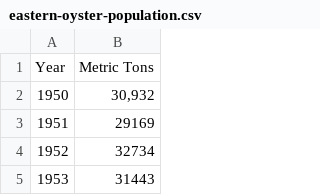
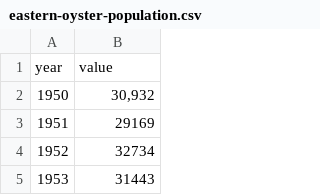
Before and after one commit to jpslane/narrative-visualization, a CSV file: eastern-oyster-population.csv, drawn as a sheet; only a part is shown; removed rows and columns are numbered as before the commit, all else as after; the diff names each change by its address in the sheet, - before the commit and + after, or states it on an @@ line.

Commit message:
Update eastern-oyster-population.csv

```diff
--- a/eastern-oyster-population.csv
+++ b/eastern-oyster-population.csv
-row 1: Year | Metric Tons
+row 1: year | value
```
